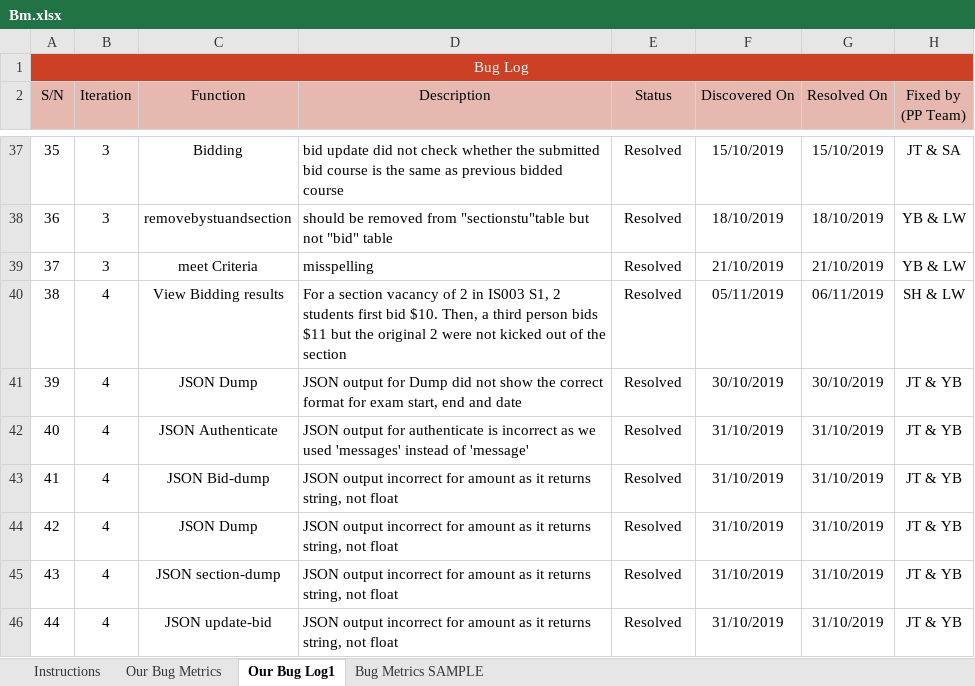
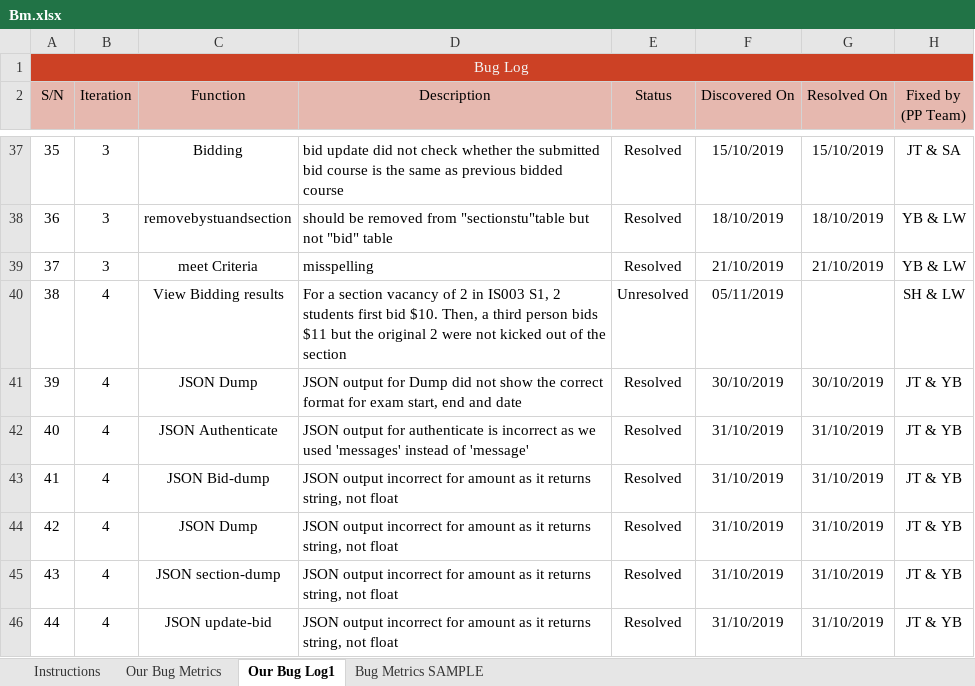
Before and after one commit to one-ice/IS212-Software-Project-Management, an Excel workbook: metrics/Bm.xlsx, sheet Our Bug Log1, drawn as a sheet; only a part is shown, gaps mark what is left out; values as stored, in another font and other column widths than the file's, no borders; conditional formats not drawn; the diff names each change by its address in the sheet, - before the commit and + after, or states it on an @@ line.

```diff
--- a/metrics/Bm.xlsx (sheet Our Bug Log1)
+++ b/metrics/Bm.xlsx (sheet Our Bug Log1)
-E40 (Status): Resolved
+E40 (Status): Unresolved
-G40 (Resolved On): 06/11/2019
+G40 (Resolved On): (empty)
```
Also changed, not shown: 14 other files.
